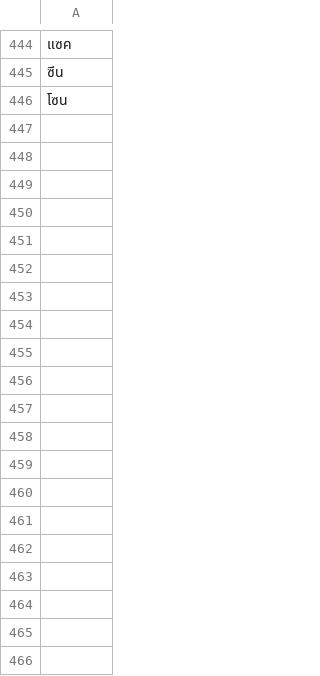
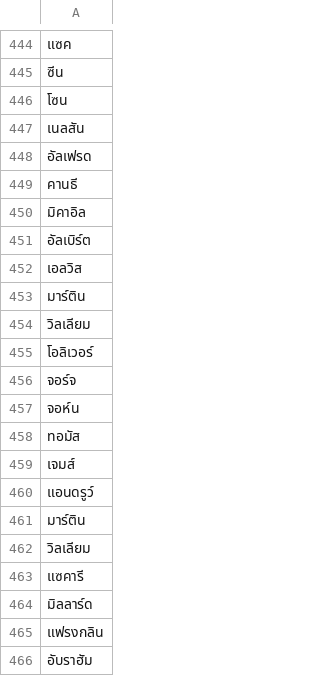
Before and after one commit to krmonline/PII, a CSV file: name3.csv, drawn as a sheet; only a part is shown, gaps mark what is left out; the diff covers the shown part only.

Commit message:
เพิ่มชื่อประธานาธิบดี

```diff
--- a/name3.csv
+++ b/name3.csv
@@ -446 +446,21 @@
 โซน
+เนลสัน
+อัลเฟรด
+คานธี
+มิคาอิล
+อัลเบิร์ต
+เอลวิส
+มาร์ติน
+วิลเลียม
+โอลิเวอร์
+จอร์จ
+จอห์น
+ทอมัส
+เจมส์
+แอนดรูว์
+มาร์ติน
+วิลเลียม
+แซคารี
+มิลลาร์ด
+แฟรงกลิน
+อับราฮัม
```
Also changed, not shown: 30 added rows elsewhere in this file.
